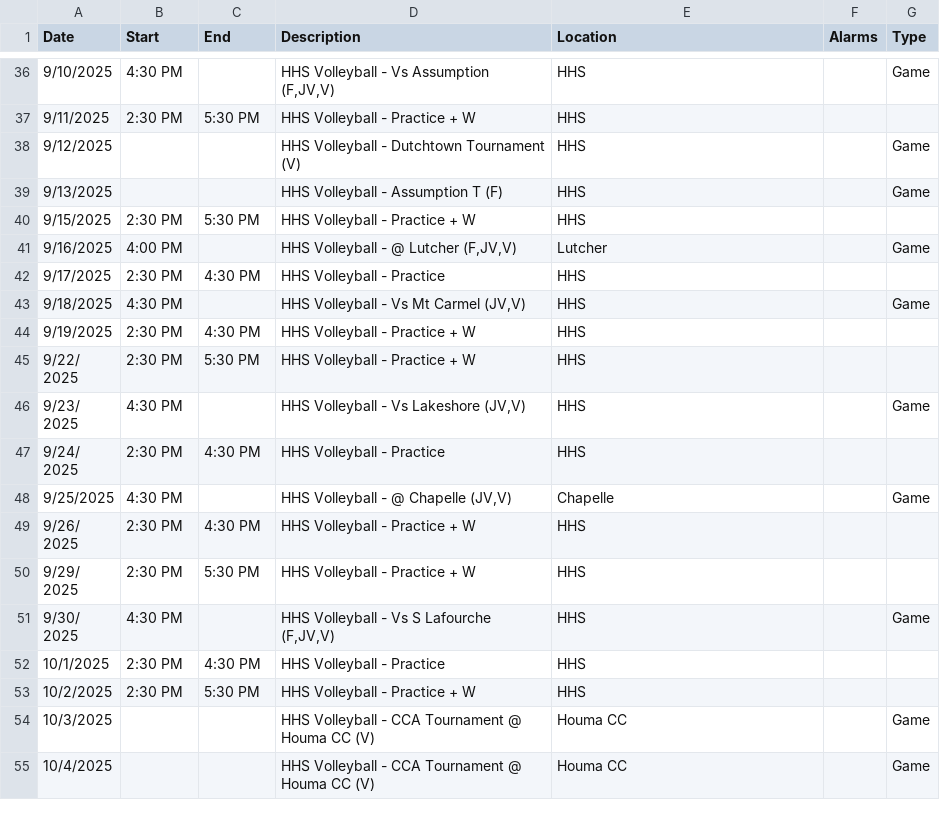
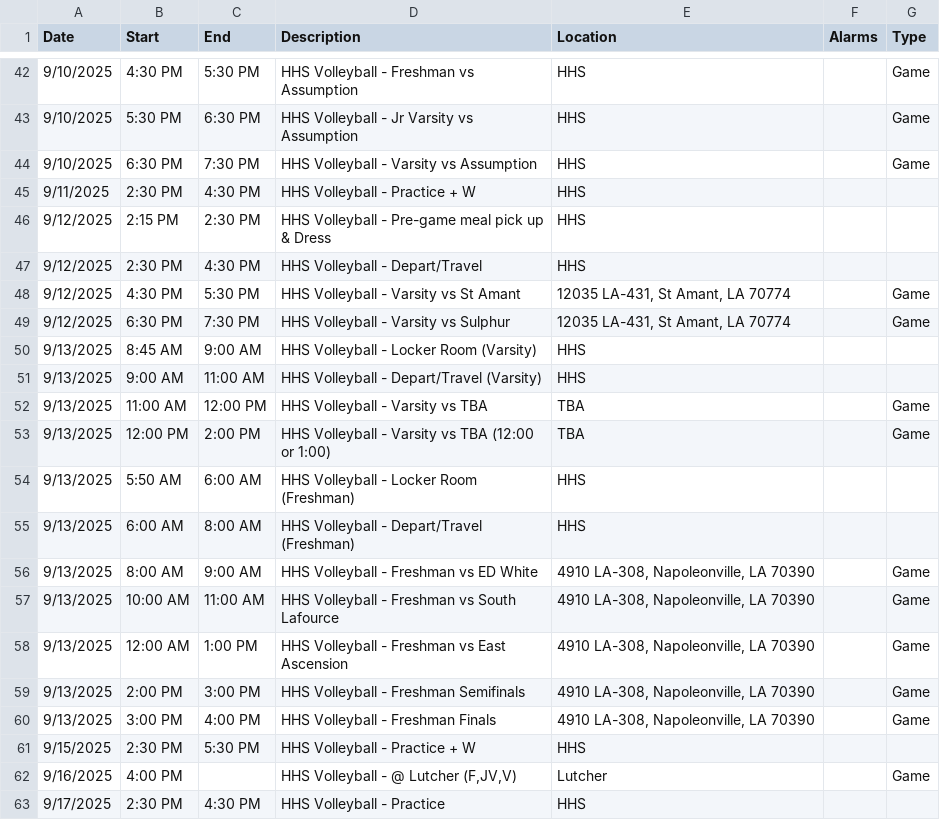
Before and after one commit to KrazKjn/calendar_publisher, a CSV file: data/hhs_volleyball.csv, drawn as a sheet; only a part is shown, gaps mark what is left out; the shorter side is filled out with more unchanged rows; the diff covers the shown part only.

Commit message:
Updates Games and Practice

```diff
--- a/data/hhs_volleyball.csv
+++ b/data/hhs_volleyball.csv
@@ -36,5 +42,20 @@ Date,Start,End,Description,Location,Alarms,Type
-9/10/2025,4:30 PM,,"HHS Volleyball - Vs Assumption (F,JV,V)",HHS,,Game
-9/11/2025,2:30 PM,5:30 PM,HHS Volleyball - Practice + W,HHS,,
-9/12/2025,,,HHS Volleyball - Dutchtown Tournament (V),HHS,,Game
-9/13/2025,,,HHS Volleyball - Assumption T (F),HHS,,Game
+9/10/2025,4:30 PM,5:30 PM,HHS Volleyball - Freshman vs Assumption,HHS,,Game
+9/10/2025,5:30 PM,6:30 PM,HHS Volleyball - Jr Varsity vs Assumption ,HHS,,Game
+9/10/2025,6:30 PM,7:30 PM,HHS Volleyball - Varsity vs Assumption ,HHS,,Game
+9/11/2025,2:30 PM,4:30 PM,HHS Volleyball - Practice + W,HHS,,
+9/12/2025,2:15 PM,2:30 PM,HHS Volleyball - Pre-game meal pick up & Dress,HHS,,
+9/12/2025,2:30 PM,4:30 PM,HHS Volleyball - Depart/Travel,HHS,,
+9/12/2025,4:30 PM,5:30 PM,HHS Volleyball - Varsity vs St Amant,"12035 LA-431, St Amant, LA 70774",,Game
+9/12/2025,6:30 PM,7:30 PM,HHS Volleyball - Varsity vs Sulphur,"12035 LA-431, St Amant, LA 70774",,Game
+9/13/2025,8:45 AM,9:00 AM,HHS Volleyball - Locker Room (Varsity),HHS,,
+9/13/2025,9:00 AM,11:00 AM,HHS Volleyball - Depart/Travel (Varsity),HHS,,
+9/13/2025,11:00 AM,12:00 PM,HHS Volleyball - Varsity vs TBA,TBA,,Game
+9/13/2025,12:00 PM,2:00 PM,HHS Volleyball - Varsity vs TBA (12:00 or 1:00),TBA,,Game
+9/13/2025,5:50 AM,6:00 AM,HHS Volleyball - Locker Room (Freshman),HHS,,
+9/13/2025,6:00 AM,8:00 AM,HHS Volleyball - Depart/Travel (Freshman),HHS,,
+9/13/2025,8:00 AM,9:00 AM,HHS Volleyball - Freshman vs ED White,"4910 LA-308, Napoleonville, LA 70390",,Game
+9/13/2025,10:00 AM,11:00 AM,HHS Volleyball - Freshman vs South Lafource,"4910 LA-308, Napoleonville, LA 70390",,Game
+9/13/2025,12:00 AM,1:00 PM,HHS Volleyball - Freshman vs East Ascension,"4910 LA-308, Napoleonville, LA 70390",,Game
+9/13/2025,2:00 PM,3:00 PM,HHS Volleyball - Freshman Semifinals,"4910 LA-308, Napoleonville, LA 70390",,Game
+9/13/2025,3:00 PM,4:00 PM,HHS Volleyball - Freshman Finals,"4910 LA-308, Napoleonville, LA 70390",,Game
 9/15/2025,2:30 PM,5:30 PM,HHS Volleyball - Practice + W,HHS,,
```
Also changed, not shown: 6 added rows and 63 edited cells elsewhere in this file, 2 other files.
